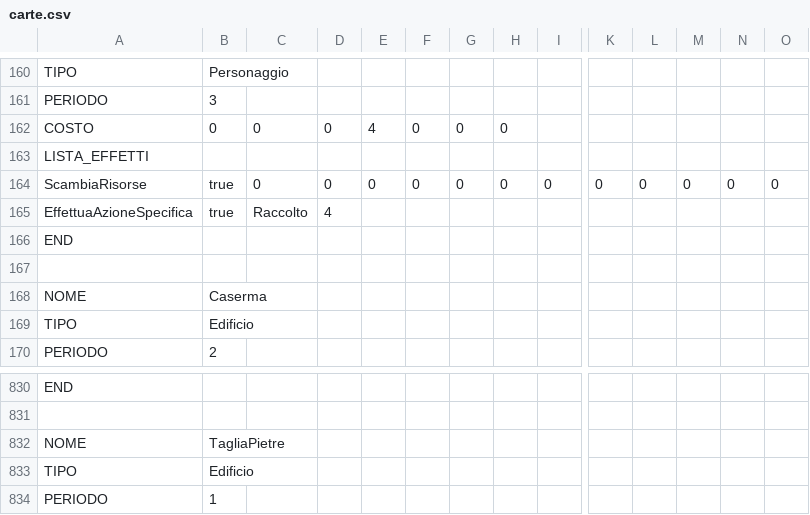
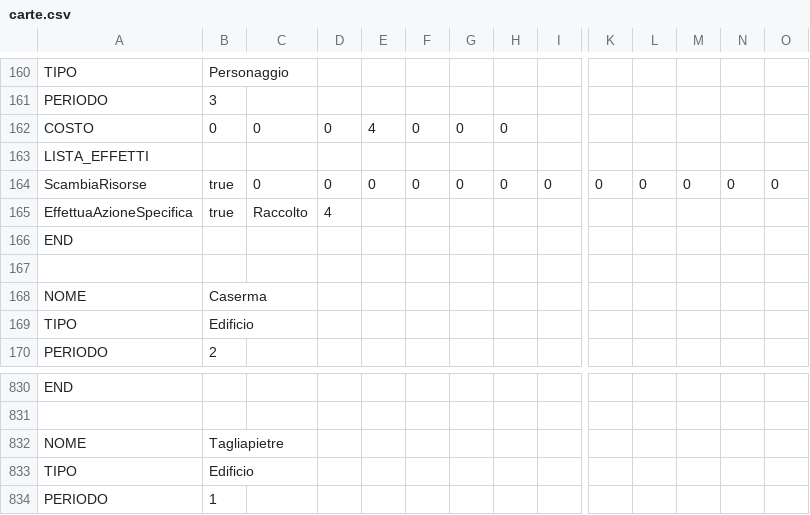
Before and after one commit to pietruzzo/LorenzoIlMagnifico, a CSV file: ClientApplication/Risorse/carte.csv, drawn as a sheet; only a part is shown, gaps mark what is left out; removed rows and columns are numbered as before the commit, all else as after; rows hold the shown columns only; the diff names each change by its address in the sheet, - before the commit and + after, or states it on an @@ line.

```diff
--- a/ClientApplication/Risorse/carte.csv
+++ b/ClientApplication/Risorse/carte.csv
-row 164: ScambiaRisorse | true | 0 | 0 | 0 | 0 | 0 | 0 | 0 | 0 | 0 | 0 | 0 | 0
+row 164: ScambiaRisorse | true | 0 | 0 | 0 | 0 | 0 | 0 | 0 | 0 | 0 | 0 | 0 | 0
-B832: TagliaPietre
+B832: Tagliapietre
```
Also changed, not shown: 17 other files.
